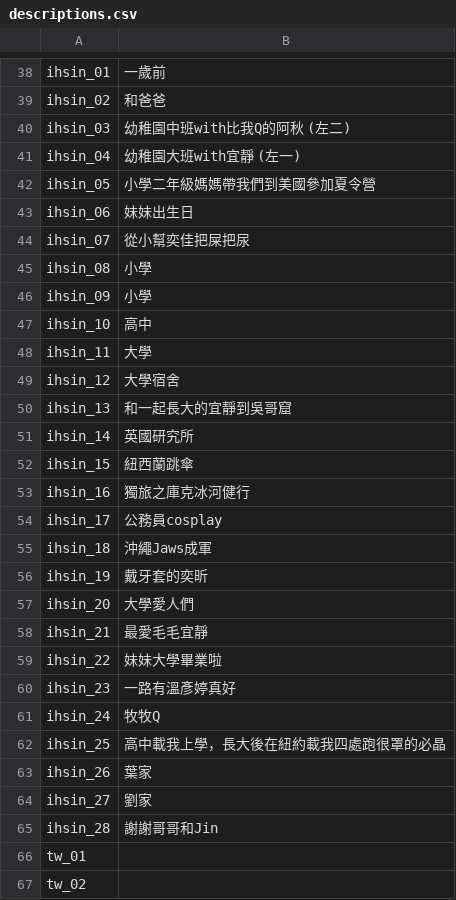
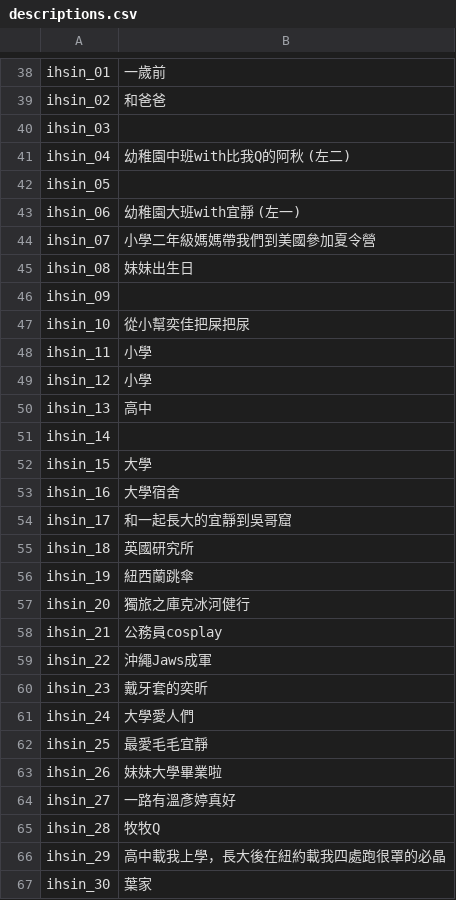
Before and after one commit to harry3329/wedding-website, a CSV file: assets/descriptions.csv, drawn as a sheet; only a part is shown, gaps mark what is left out; the shorter side is filled out with more unchanged rows; the diff covers the shown part only.

Commit message:
feat: process new ihsin photos, re-flatten webps, and shift descriptions

```diff
--- a/assets/descriptions.csv
+++ b/assets/descriptions.csv
@@ -39,27 +39,29 @@
 "ihsin_02","和爸爸"
-"ihsin_03","幼稚園中班with比我Q的阿秋 (左二)"
-"ihsin_04","幼稚園大班with宜靜 (左一)"
-"ihsin_05","小學二年級媽媽帶我們到美國參加夏令營"
-"ihsin_06","妹妹出生日"
-"ihsin_07","從小幫奕佳把屎把尿"
-"ihsin_08","小學"
-"ihsin_09","小學"
-"ihsin_10","高中"
-"ihsin_11","大學"
-"ihsin_12","大學宿舍"
-"ihsin_13","和一起長大的宜靜到吳哥窟"
-"ihsin_14","英國研究所"
-"ihsin_15","紐西蘭跳傘"
-"ihsin_16","獨旅之庫克冰河健行"
-"ihsin_17","公務員cosplay"
-"ihsin_18","沖繩Jaws成軍"
-"ihsin_19","戴牙套的奕昕"
-"ihsin_20","大學愛人們"
-"ihsin_21","最愛毛毛宜靜"
-"ihsin_22","妹妹大學畢業啦"
-"ihsin_23","一路有溫彥婷真好"
-"ihsin_24","牧牧Q"
-"ihsin_25","高中載我上學，長大後在紐約載我四處跑很罩的必晶"
-"ihsin_26","葉家"
-"ihsin_27","劉家"
-"ihsin_28","謝謝哥哥和Jin"
+"ihsin_03",""
+"ihsin_04","幼稚園中班with比我Q的阿秋 (左二)"
+"ihsin_05",""
+"ihsin_06","幼稚園大班with宜靜 (左一)"
+"ihsin_07","小學二年級媽媽帶我們到美國參加夏令營"
+"ihsin_08","妹妹出生日"
+"ihsin_09",""
+"ihsin_10","從小幫奕佳把屎把尿"
+"ihsin_11","小學"
+"ihsin_12","小學"
+"ihsin_13","高中"
+"ihsin_14",""
+"ihsin_15","大學"
+"ihsin_16","大學宿舍"
+"ihsin_17","和一起長大的宜靜到吳哥窟"
+"ihsin_18","英國研究所"
+"ihsin_19","紐西蘭跳傘"
+"ihsin_20","獨旅之庫克冰河健行"
+"ihsin_21","公務員cosplay"
+"ihsin_22","沖繩Jaws成軍"
+"ihsin_23","戴牙套的奕昕"
+"ihsin_24","大學愛人們"
+"ihsin_25","最愛毛毛宜靜"
+"ihsin_26","妹妹大學畢業啦"
+"ihsin_27","一路有溫彥婷真好"
+"ihsin_28","牧牧Q"
+"ihsin_29","高中載我上學，長大後在紐約載我四處跑很罩的必晶"
+"ihsin_30","葉家"
```
Also changed, not shown: 2 added rows elsewhere in this file, 41 other files.
